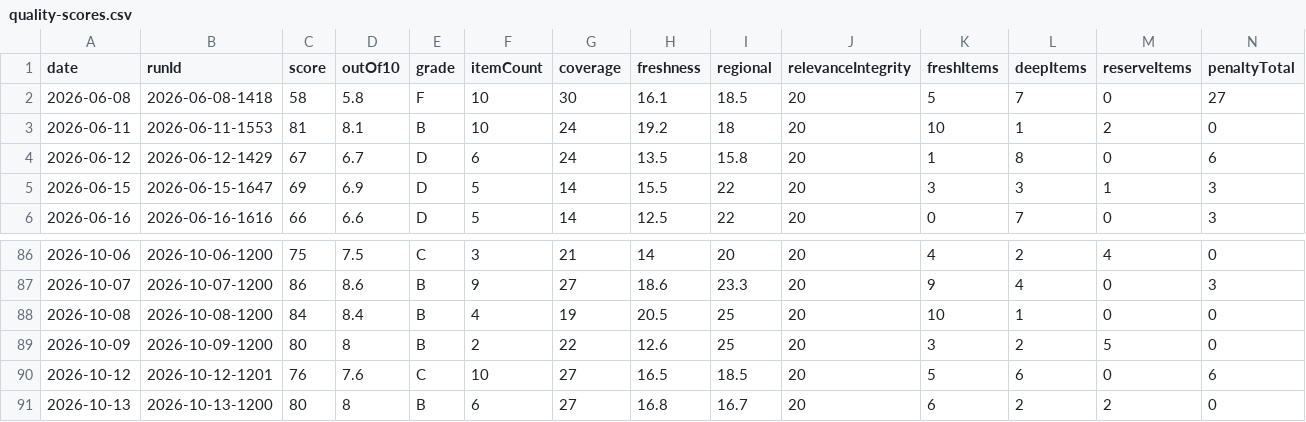
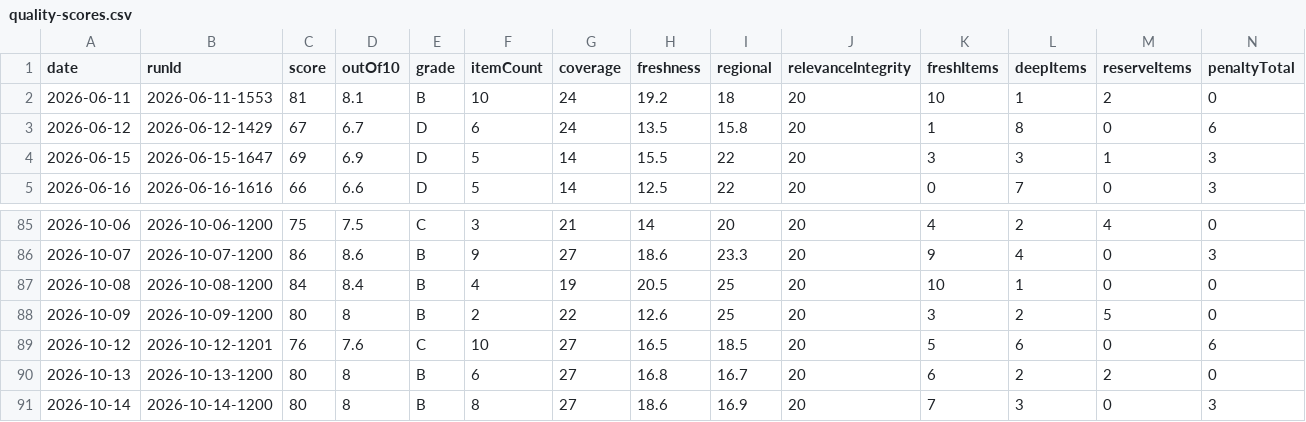
Before and after one commit to woodmont-industrial/Woodmont-Industrial-News-Briefing, a CSV file: docs/quality-scores.csv, drawn as a sheet; only a part is shown, gaps mark what is left out; removed rows and columns are numbered as before the commit, all else as after; rows hold the shown columns only; the diff names each change by its address in the sheet, - before the commit and + after, or states it on an @@ line.

```diff
--- a/docs/quality-scores.csv
+++ b/docs/quality-scores.csv
-row 2: 2026-06-08 | 2026-06-08-1418 | 58 | 5.8 | F | 10 | 30 | 16.1 | 18.5 | 20 | 5 | 7 | 0 | 27
+row 91: 2026-10-14 | 2026-10-14-1200 | 80 | 8 | B | 8 | 27 | 18.6 | 16.9 | 20 | 7 | 3 | 0 | 3
```
Also changed, not shown: docs/daily-logic-impact.csv, 9 other files.
